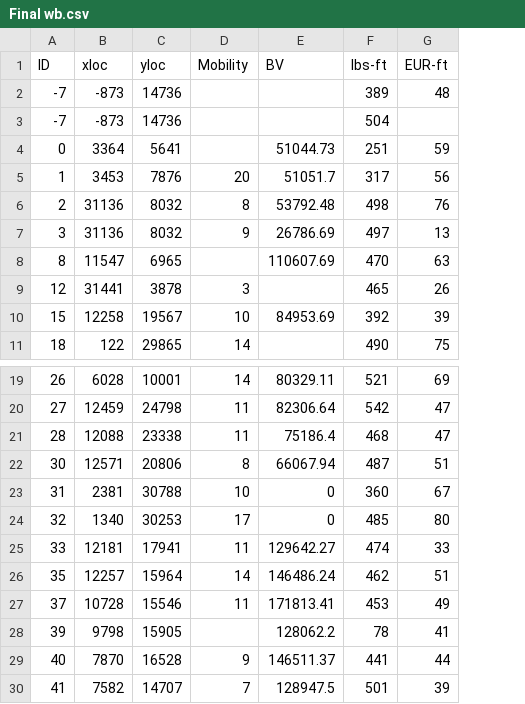
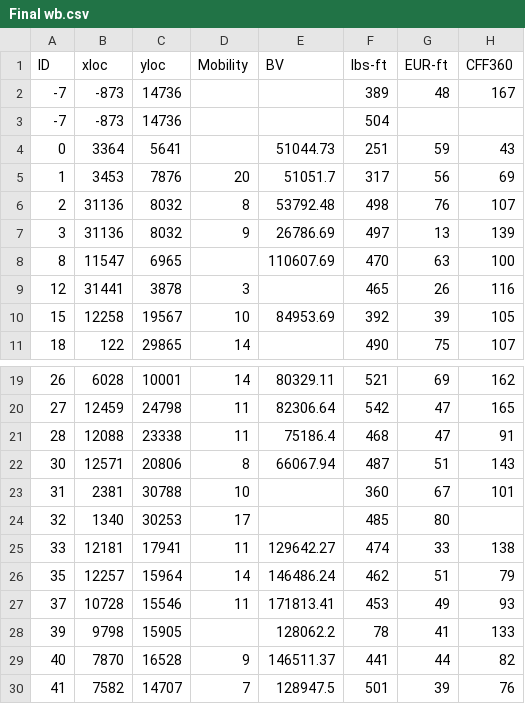
Before and after one commit to Md557/py-datasci, a CSV file: petroleum well analysis example/Final wb.csv, drawn as a sheet; only a part is shown, gaps mark what is left out; the diff names each change by its address in the sheet, - before the commit and + after, or states it on an @@ line.

```diff
--- a/petroleum well analysis example/Final wb.csv
+++ b/petroleum well analysis example/Final wb.csv
+column H (CFF360), rows 2-11: 167 |  | 43 | 69 | 107 | 139 | 100 | 116 | 105 | 107; rows 19-30: 162 | 165 | 91 | 143 | 101 |  | 138 | 79 | 93 | 133 | 82 | 76
-E23:E24 (BV): 0
+E23:E24 (BV): (empty)
```
Also changed, not shown: 3 other files.
